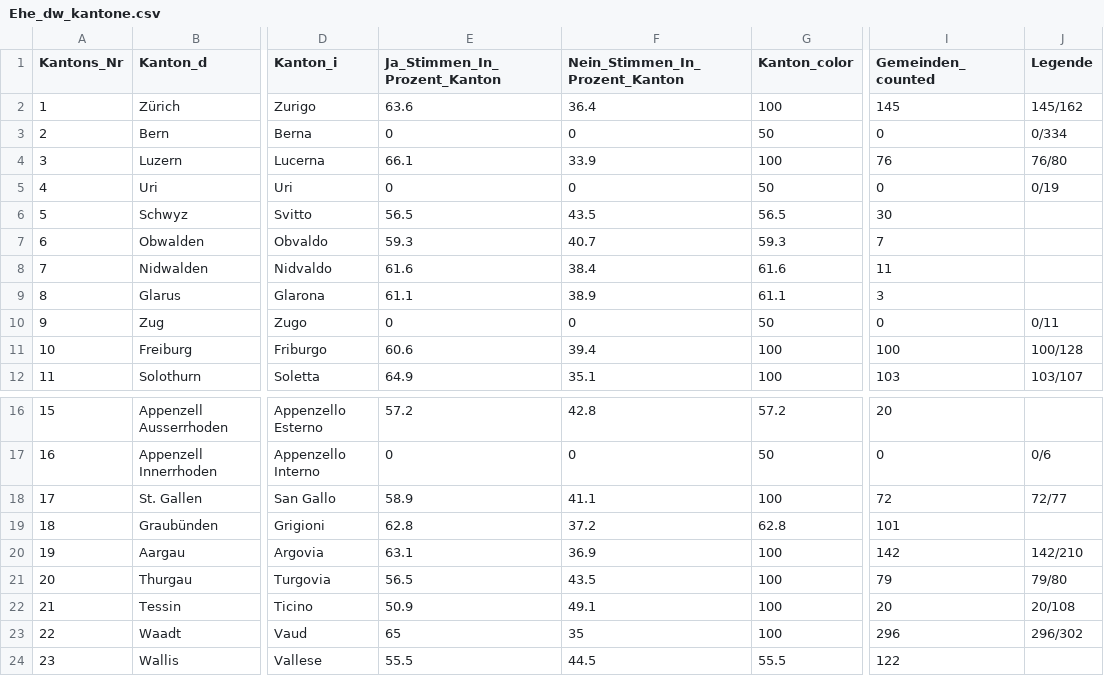
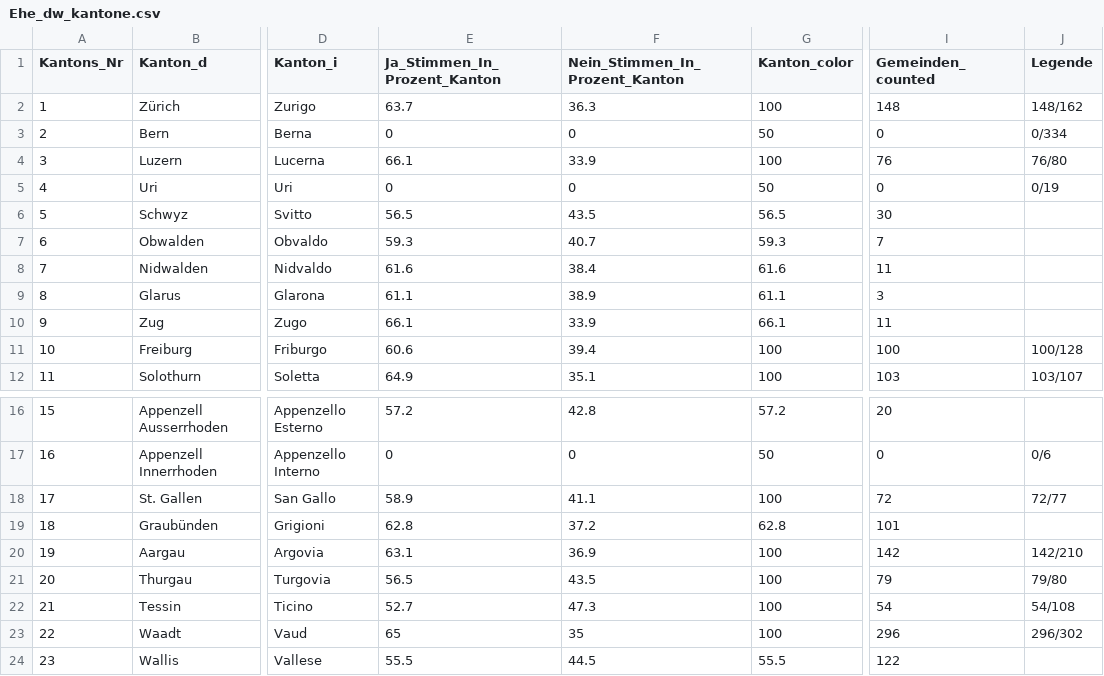
Before and after one commit to awp-finanznachrichten/lena_september2021, a CSV file: Output/Ehe_dw_kantone.csv, drawn as a sheet; only a part is shown, gaps mark what is left out; the diff names each change by its address in the sheet, - before the commit and + after, or states it on an @@ line.

```diff
--- a/Output/Ehe_dw_kantone.csv
+++ b/Output/Ehe_dw_kantone.csv
-E2 (Ja_Stimmen_In_Prozent_Kanton): 63.6
+E2 (Ja_Stimmen_In_Prozent_Kanton): 63.7
-F2 (Nein_Stimmen_In_Prozent_Kanton): 36.4
+F2 (Nein_Stimmen_In_Prozent_Kanton): 36.3
-I2 (Gemeinden_counted): 145
+I2 (Gemeinden_counted): 148
-J2 (Legende): 145/162
+J2 (Legende): 148/162
-E10 (Ja_Stimmen_In_Prozent_Kanton): 0
+E10 (Ja_Stimmen_In_Prozent_Kanton): 66.1
-F10 (Nein_Stimmen_In_Prozent_Kanton): 0
+F10 (Nein_Stimmen_In_Prozent_Kanton): 33.9
-G10 (Kanton_color): 50
+G10 (Kanton_color): 66.1
-I10 (Gemeinden_counted): 0
+I10 (Gemeinden_counted): 11
-J10 (Legende): 0/11
+J10 (Legende): (empty)
-E22 (Ja_Stimmen_In_Prozent_Kanton): 50.9
+E22 (Ja_Stimmen_In_Prozent_Kanton): 52.7
-F22 (Nein_Stimmen_In_Prozent_Kanton): 49.1
+F22 (Nein_Stimmen_In_Prozent_Kanton): 47.3
-I22 (Gemeinden_counted): 20
+I22 (Gemeinden_counted): 54
-J22 (Legende): 20/108
+J22 (Legende): 54/108
```
Also changed, not shown: Output/Ehe_all_data.csv, Output/Kapital_all_data.csv, 5 other files.
